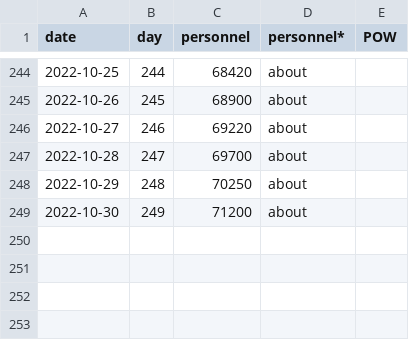
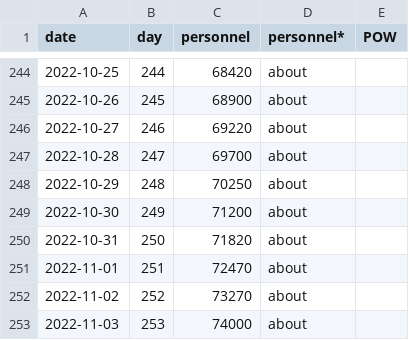
Before and after one commit to taw/open-source-adventures, a CSV file: episode-30/src/russia_losses_personnel.csv, drawn as a sheet; only a part is shown, gaps mark what is left out; the diff names each change by its address in the sheet, - before the commit and + after, or states it on an @@ line.

Commit message:
Data update

```diff
--- a/episode-30/src/russia_losses_personnel.csv
+++ b/episode-30/src/russia_losses_personnel.csv
+row 250: 2022-10-31 | 250 | 71820 | about
+row 251: 2022-11-01 | 251 | 72470 | about
+row 252: 2022-11-02 | 252 | 73270 | about
+row 253: 2022-11-03 | 253 | 74000 | about
```
